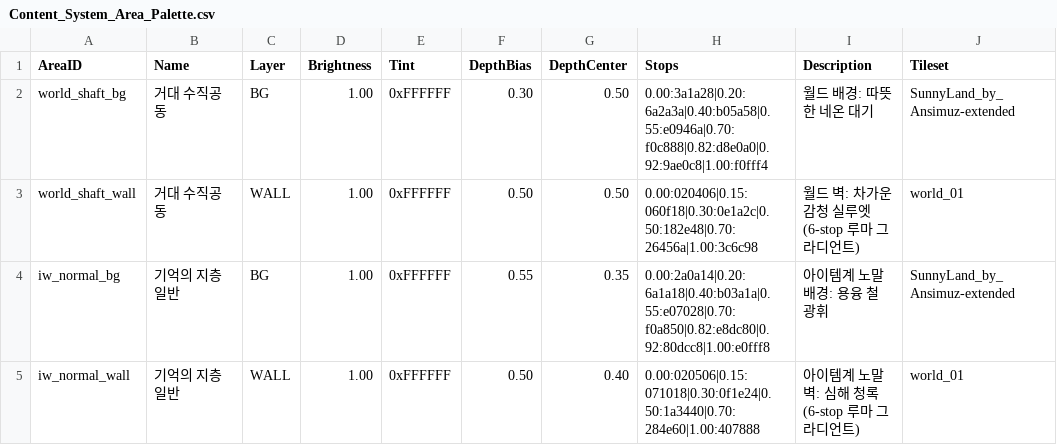
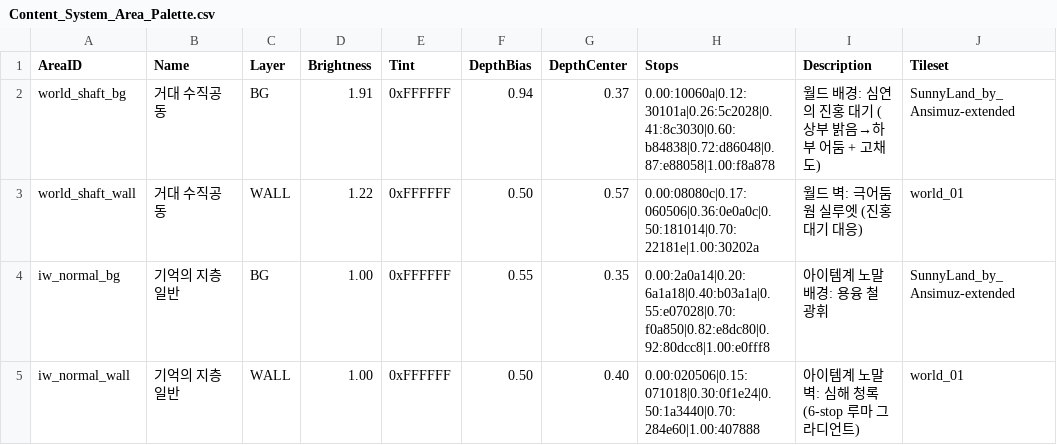
Before and after one commit to Biskraft/ProjectAbyss, a CSV file: Sheets/Content_System_Area_Palette.csv, drawn as a sheet; only a part is shown.

```diff
--- a/Sheets/Content_System_Area_Palette.csv
+++ b/Sheets/Content_System_Area_Palette.csv
@@ -1,4 +1,4 @@
 AreaID,Name,Layer,Brightness,Tint,DepthBias,DepthCenter,Stops,Description,Tileset
-world_shaft_bg,거대 수직공동,BG,1.00,0xFFFFFF,0.30,0.50,0.00:3a1a28|0.20:6a2a3a|0.40:b05a58|0.55:e0946a|0.70:f0c888|0.82:d8e0a0|0.92:9ae0c8|1.00:f0fff4,월드 배경: 따뜻한 네온 대기,SunnyLand_by_Ansimuz-extended
-world_shaft_wall,거대 수직공동,WALL,1.00,0xFFFFFF,0.50,0.50,0.00:020406|0.15:060f18|0.30:0e1a2c|0.50:182e48|0.70:26456a|1.00:3c6c98,월드 벽: 차가운 감청 실루엣 (6-stop 루마 그라디언트),world_01
+world_shaft_bg,거대 수직공동,BG,1.91,0xFFFFFF,0.94,0.37,0.00:10060a|0.12:30101a|0.26:5c2028|0.41:8c3030|0.60:b84838|0.72:d86048|0.87:e88058|1.00:f8a878,월드 배경: 심연의 진홍 대기 (상부 밝음→하부 어둠 + 고채도),SunnyLand_by_Ansimuz-extended
+world_shaft_wall,거대 수직공동,WALL,1.22,0xFFFFFF,0.50,0.57,0.00:08080c|0.17:060506|0.36:0e0a0c|0.50:181014|0.70:22181e|1.00:30202a,월드 벽: 극어둠 웜 실루엣 (진홍 대기 대응),world_01
 iw_normal_bg,기억의 지층 일반,BG,1.00,0xFFFFFF,0.55,0.35,0.00:2a0a14|0.20:6a1a18|0.40:b03a1a|0.55:e07028|0.70:f0a850|0.82:e8dc80|0.92:80dcc8|1.00:e0fff8,아이템계 노말 배경: 용융 철 광휘,SunnyLand_by_Ansimuz-extended
```
Also changed, not shown: 40 other files.
